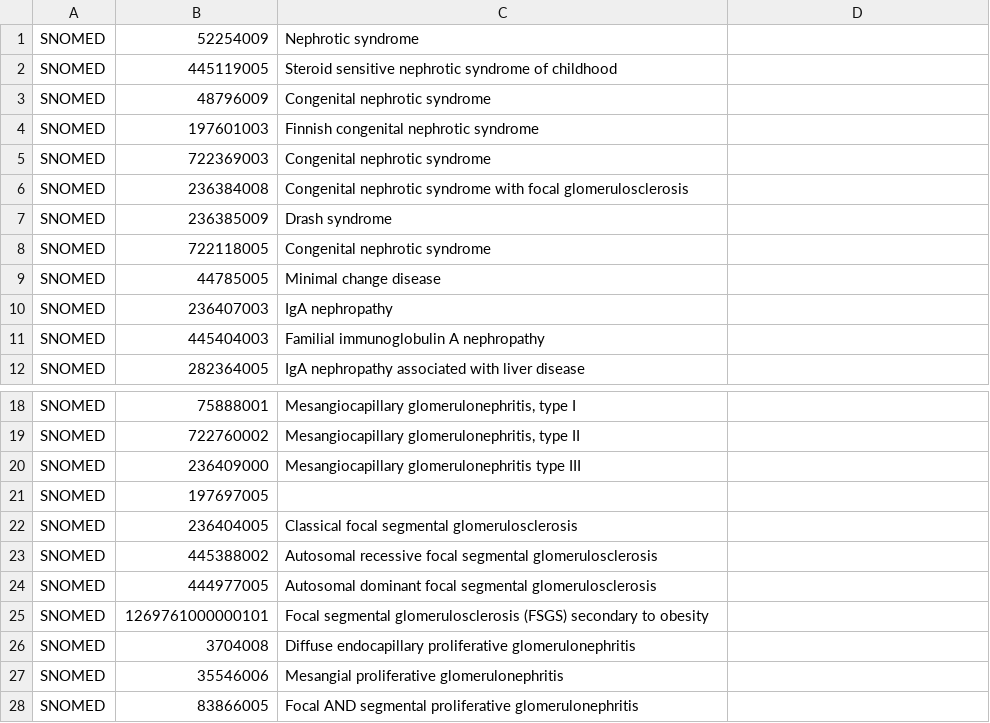
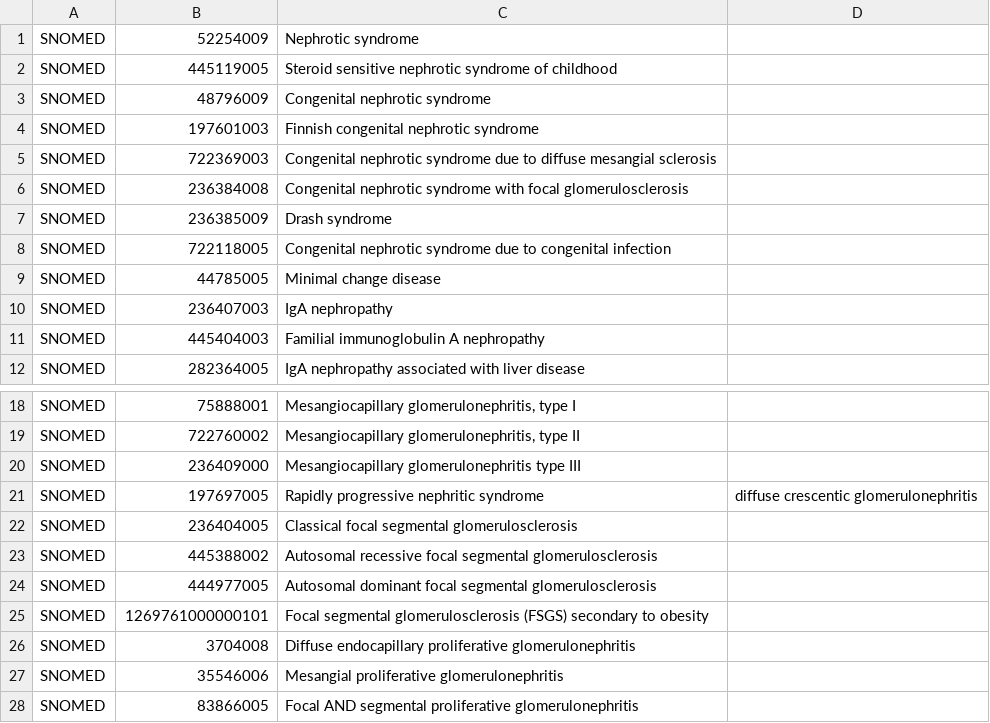
Before and after one commit to renalreg/resources, a CSV file: codes/code_lists/snomed.csv, drawn as a sheet; only a part is shown, gaps mark what is left out.

Commit message:
Update descriptions in snomed.csv

```diff
--- a/codes/code_lists/snomed.csv
+++ b/codes/code_lists/snomed.csv
@@ -4,6 +4,6 @@ SNOMED,48796009,Congenital nephrotic syndrome
 SNOMED,197601003,Finnish congenital nephrotic syndrome
-SNOMED,722369003,Congenital nephrotic syndrome
+SNOMED,722369003,Congenital nephrotic syndrome due to diffuse mesangial sclerosis
 SNOMED,236384008,Congenital nephrotic syndrome with focal glomerulosclerosis
 SNOMED,236385009,Drash syndrome
-SNOMED,722118005,Congenital nephrotic syndrome
+SNOMED,722118005,Congenital nephrotic syndrome due to congenital infection
 SNOMED,44785005,Minimal change disease
@@ -20,3 +20,3 @@ SNOMED,722760002,"Mesangiocapillary glomerulonephritis, type II "
 SNOMED,236409000,Mesangiocapillary glomerulonephritis type III
-SNOMED,197697005,
+SNOMED,197697005,Rapidly progressive nephritic syndrome, diffuse crescentic glomerulonephritis
 SNOMED,236404005,Classical focal segmental glomerulosclerosis
```
